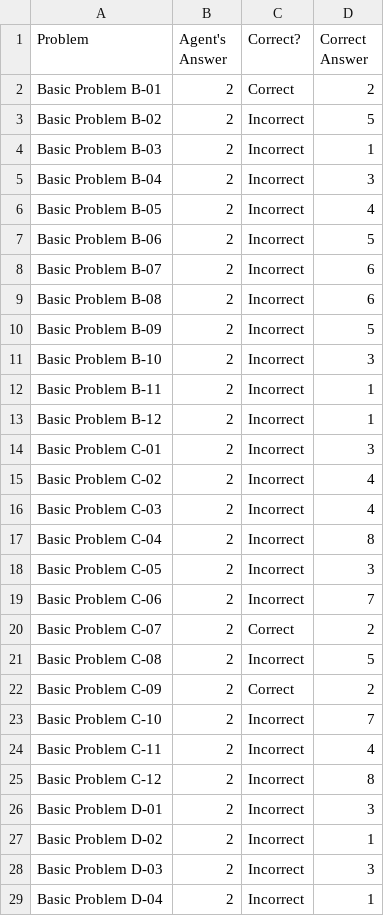
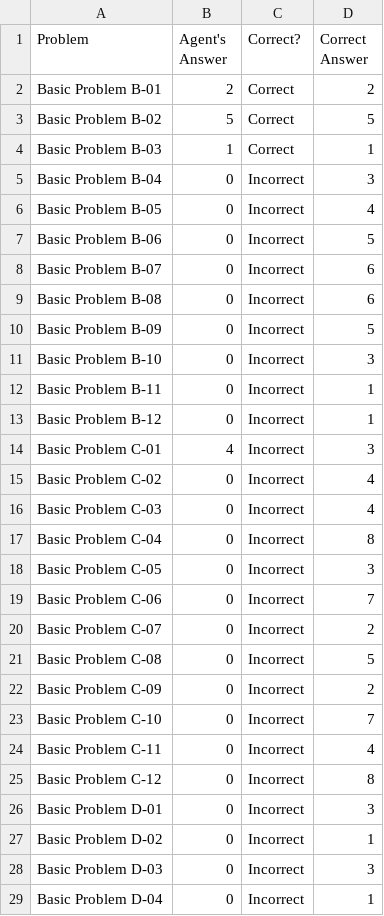
Before and after one commit to dgdghp/RPM, a CSV file: ProblemResults.csv, drawn as a sheet; only a part is shown; the diff covers the shown part only.

```diff
--- a/ProblemResults.csv
+++ b/ProblemResults.csv
@@ -2,28 +2,28 @@ Problem,Agent's Answer,Correct?,Correct Answer
 Basic Problem B-01,2,Correct,2
-Basic Problem B-02,2,Incorrect,5
-Basic Problem B-03,2,Incorrect,1
-Basic Problem B-04,2,Incorrect,3
-Basic Problem B-05,2,Incorrect,4
-Basic Problem B-06,2,Incorrect,5
-Basic Problem B-07,2,Incorrect,6
-Basic Problem B-08,2,Incorrect,6
-Basic Problem B-09,2,Incorrect,5
-Basic Problem B-10,2,Incorrect,3
-Basic Problem B-11,2,Incorrect,1
-Basic Problem B-12,2,Incorrect,1
-Basic Problem C-01,2,Incorrect,3
-Basic Problem C-02,2,Incorrect,4
-Basic Problem C-03,2,Incorrect,4
-Basic Problem C-04,2,Incorrect,8
-Basic Problem C-05,2,Incorrect,3
-Basic Problem C-06,2,Incorrect,7
-Basic Problem C-07,2,Correct,2
-Basic Problem C-08,2,Incorrect,5
-Basic Problem C-09,2,Correct,2
-Basic Problem C-10,2,Incorrect,7
-Basic Problem C-11,2,Incorrect,4
-Basic Problem C-12,2,Incorrect,8
-Basic Problem D-01,2,Incorrect,3
-Basic Problem D-02,2,Incorrect,1
-Basic Problem D-03,2,Incorrect,3
-Basic Problem D-04,2,Incorrect,1
+Basic Problem B-02,5,Correct,5
+Basic Problem B-03,1,Correct,1
+Basic Problem B-04,0,Incorrect,3
+Basic Problem B-05,0,Incorrect,4
+Basic Problem B-06,0,Incorrect,5
+Basic Problem B-07,0,Incorrect,6
+Basic Problem B-08,0,Incorrect,6
+Basic Problem B-09,0,Incorrect,5
+Basic Problem B-10,0,Incorrect,3
+Basic Problem B-11,0,Incorrect,1
+Basic Problem B-12,0,Incorrect,1
+Basic Problem C-01,4,Incorrect,3
+Basic Problem C-02,0,Incorrect,4
+Basic Problem C-03,0,Incorrect,4
+Basic Problem C-04,0,Incorrect,8
+Basic Problem C-05,0,Incorrect,3
+Basic Problem C-06,0,Incorrect,7
+Basic Problem C-07,0,Incorrect,2
+Basic Problem C-08,0,Incorrect,5
+Basic Problem C-09,0,Incorrect,2
+Basic Problem C-10,0,Incorrect,7
+Basic Problem C-11,0,Incorrect,4
+Basic Problem C-12,0,Incorrect,8
+Basic Problem D-01,0,Incorrect,3
+Basic Problem D-02,0,Incorrect,1
+Basic Problem D-03,0,Incorrect,3
+Basic Problem D-04,0,Incorrect,1
```
Also changed, not shown: 72 edited cells elsewhere in this file, SetResults.csv, 2 other files.
